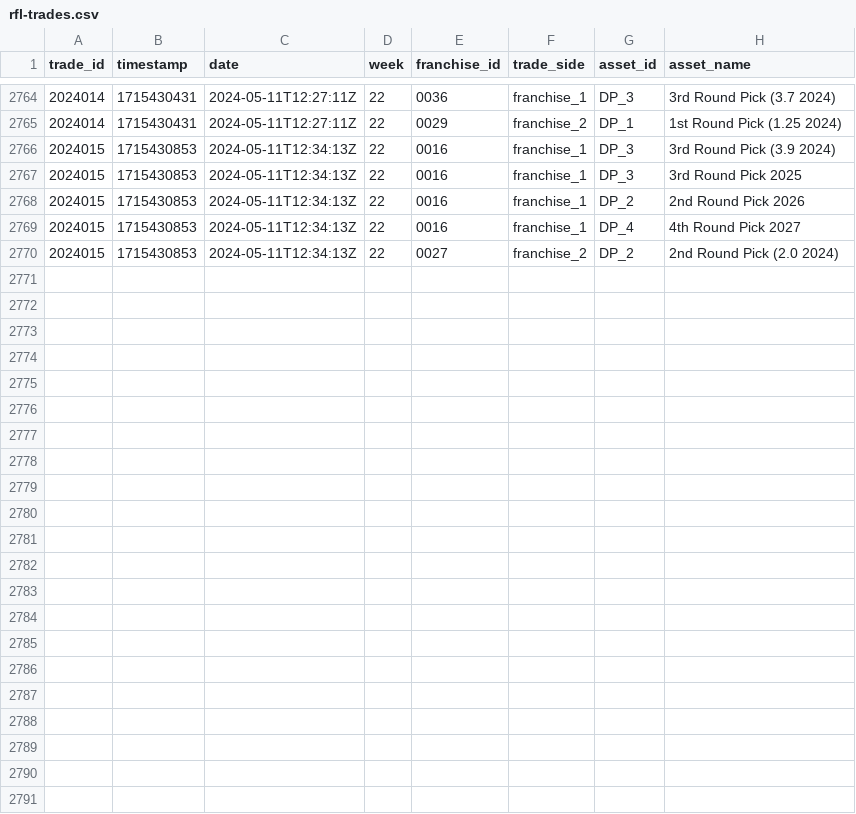
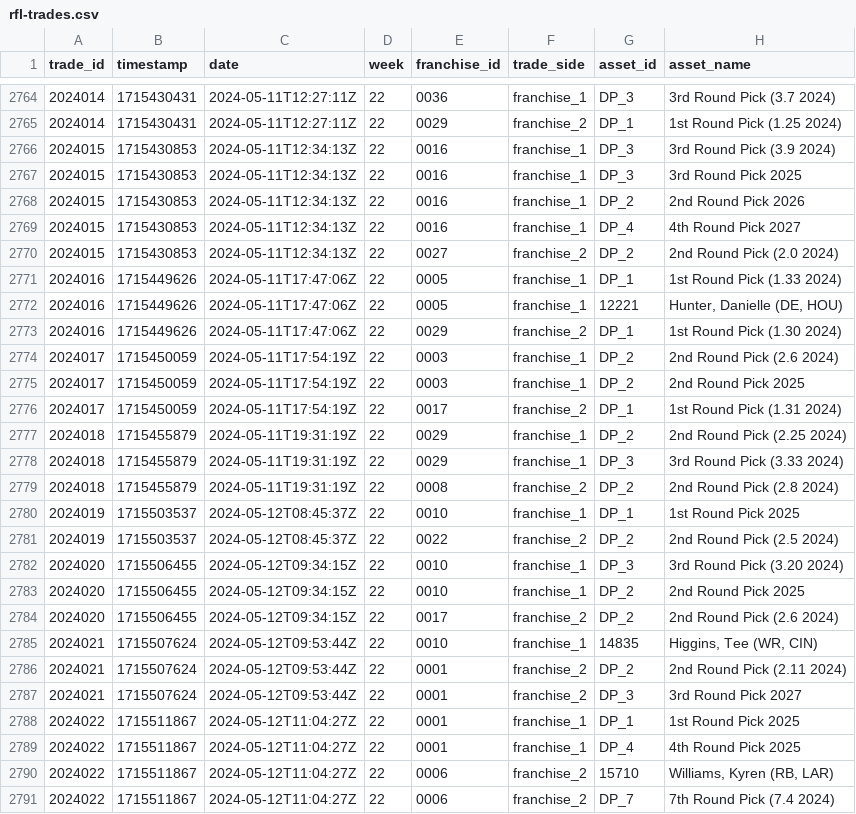
Before and after one commit to jak3sch/rfl, a CSV file: data/trades/rfl-trades.csv, drawn as a sheet; only a part is shown, gaps mark what is left out; the diff names each change by its address in the sheet, - before the commit and + after, or states it on an @@ line.

Commit message:
rfl trade data via pipepline hinzugefügt

```diff
--- a/data/trades/rfl-trades.csv
+++ b/data/trades/rfl-trades.csv
+row 2771: 2024016 | 1715449626 | 2024-05-11T17:47:06Z | 22 | 0005 | franchise_1 | DP_1 | 1st Round Pick (1.33 2024)
+row 2772: 2024016 | 1715449626 | 2024-05-11T17:47:06Z | 22 | 0005 | franchise_1 | 12221 | Hunter, Danielle (DE, HOU)
+row 2773: 2024016 | 1715449626 | 2024-05-11T17:47:06Z | 22 | 0029 | franchise_2 | DP_1 | 1st Round Pick (1.30 2024)
+row 2774: 2024017 | 1715450059 | 2024-05-11T17:54:19Z | 22 | 0003 | franchise_1 | DP_2 | 2nd Round Pick (2.6 2024)
+row 2775: 2024017 | 1715450059 | 2024-05-11T17:54:19Z | 22 | 0003 | franchise_1 | DP_2 | 2nd Round Pick 2025
+row 2776: 2024017 | 1715450059 | 2024-05-11T17:54:19Z | 22 | 0017 | franchise_2 | DP_1 | 1st Round Pick (1.31 2024)
+row 2777: 2024018 | 1715455879 | 2024-05-11T19:31:19Z | 22 | 0029 | franchise_1 | DP_2 | 2nd Round Pick (2.25 2024)
+row 2778: 2024018 | 1715455879 | 2024-05-11T19:31:19Z | 22 | 0029 | franchise_1 | DP_3 | 3rd Round Pick (3.33 2024)
+row 2779: 2024018 | 1715455879 | 2024-05-11T19:31:19Z | 22 | 0008 | franchise_2 | DP_2 | 2nd Round Pick (2.8 2024)
+row 2780: 2024019 | 1715503537 | 2024-05-12T08:45:37Z | 22 | 0010 | franchise_1 | DP_1 | 1st Round Pick 2025
+row 2781: 2024019 | 1715503537 | 2024-05-12T08:45:37Z | 22 | 0022 | franchise_2 | DP_2 | 2nd Round Pick (2.5 2024)
+row 2782: 2024020 | 1715506455 | 2024-05-12T09:34:15Z | 22 | 0010 | franchise_1 | DP_3 | 3rd Round Pick (3.20 2024)
+row 2783: 2024020 | 1715506455 | 2024-05-12T09:34:15Z | 22 | 0010 | franchise_1 | DP_2 | 2nd Round Pick 2025
+row 2784: 2024020 | 1715506455 | 2024-05-12T09:34:15Z | 22 | 0017 | franchise_2 | DP_2 | 2nd Round Pick (2.6 2024)
+row 2785: 2024021 | 1715507624 | 2024-05-12T09:53:44Z | 22 | 0010 | franchise_1 | 14835 | Higgins, Tee (WR, CIN)
+row 2786: 2024021 | 1715507624 | 2024-05-12T09:53:44Z | 22 | 0001 | franchise_2 | DP_2 | 2nd Round Pick (2.11 2024)
+row 2787: 2024021 | 1715507624 | 2024-05-12T09:53:44Z | 22 | 0001 | franchise_2 | DP_3 | 3rd Round Pick 2027
+row 2788: 2024022 | 1715511867 | 2024-05-12T11:04:27Z | 22 | 0001 | franchise_1 | DP_1 | 1st Round Pick 2025
+row 2789: 2024022 | 1715511867 | 2024-05-12T11:04:27Z | 22 | 0001 | franchise_1 | DP_4 | 4th Round Pick 2025
+row 2790: 2024022 | 1715511867 | 2024-05-12T11:04:27Z | 22 | 0006 | franchise_2 | 15710 | Williams, Kyren (RB, LAR)
+row 2791: 2024022 | 1715511867 | 2024-05-12T11:04:27Z | 22 | 0006 | franchise_2 | DP_7 | 7th Round Pick (7.4 2024)
```
